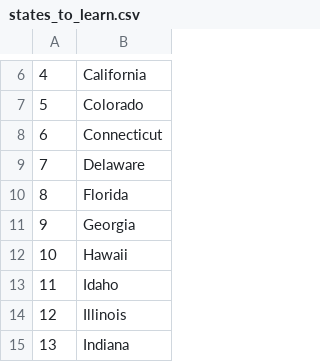
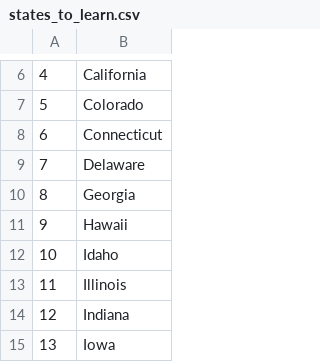
Before and after one commit to SquallyWally/Python100Day, a CSV file: Day25/Murica State Game/states_to_learn.csv, drawn as a sheet; only a part is shown, gaps mark what is left out; the shorter side is filled out with more unchanged rows; removed rows and columns are numbered as before the commit, all else as after; the diff names each change by its address in the sheet, - before the commit and + after, or states it on an @@ line.

```diff
--- a/Day25/Murica State Game/states_to_learn.csv
+++ b/Day25/Murica State Game/states_to_learn.csv
-row 10: 8 | Florida
@@ column A renumbered from row 10 down @@
```
Also changed, not shown: 6 other files.
